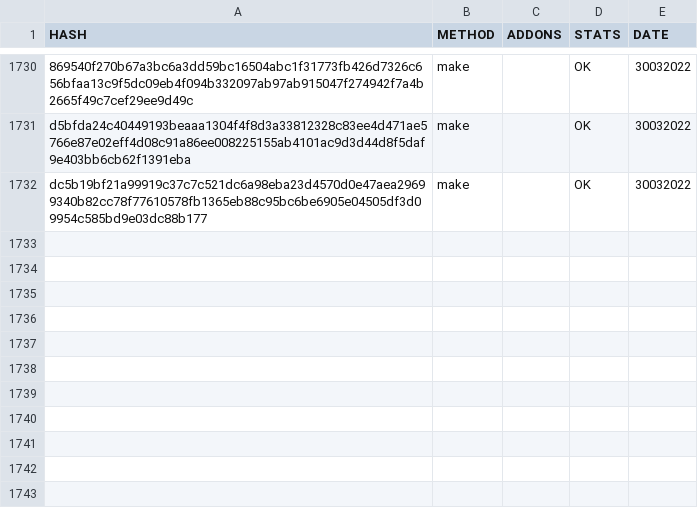
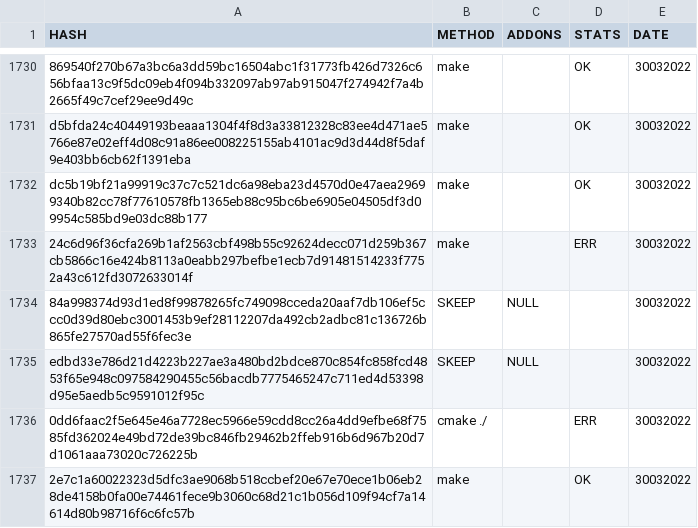
Before and after one commit to saramentr/myCheckBuild, a CSV file: checkBuildMake.csv, drawn as a sheet; only a part is shown, gaps mark what is left out; the diff names each change by its address in the sheet, - before the commit and + after, or states it on an @@ line.

```diff
--- a/checkBuildMake.csv
+++ b/checkBuildMake.csv
+row 1733: 24c6d96f36cfa269b1af2563cbf498b55c92624decc071d259b367cb5866c16e424b8113a0eabb297befbe1ecb7d91481514233f7752a43c612fd3072633014f | make |  | ERR | 30032022
+row 1734: 84a998374d93d1ed8f99878265fc749098cceda20aaf7db106ef5ccc0d39d80ebc3001453b9ef28112207da492cb2adbc81c136726b865fe27570ad55f6fec3e | SKEEP | NULL |  | 30032022
+row 1735: edbd33e786d21d4223b227ae3a480bd2bdce870c854fc858fcd4853f65e948c097584290455c56bacdb7775465247c711ed4d53398d95e5aedb5c9591012f95c | SKEEP | NULL |  | 30032022
+row 1736: 0dd6faac2f5e645e46a7728ec5966e59cdd8cc26a4dd9efbe68f7585fd362024e49bd72de39bc846fb29462b2ffeb916b6d967b20d7d1061aaa73020c726225b | cmake ./ |  | ERR | 30032022
+row 1737: 2e7c1a60022323d5dfc3ae9068b518ccbef20e67e70ece1b06eb28de4158b0fa00e74461fece9b3060c68d21c1b056d109f94cf7a14614d80b98716f6c6fc57b | make |  | OK | 30032022
```
Also changed, not shown: 1 other file.
